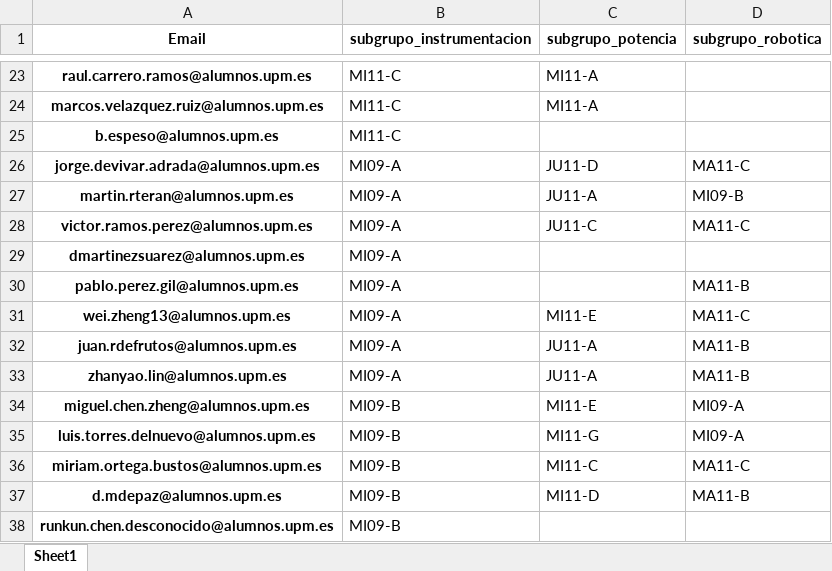
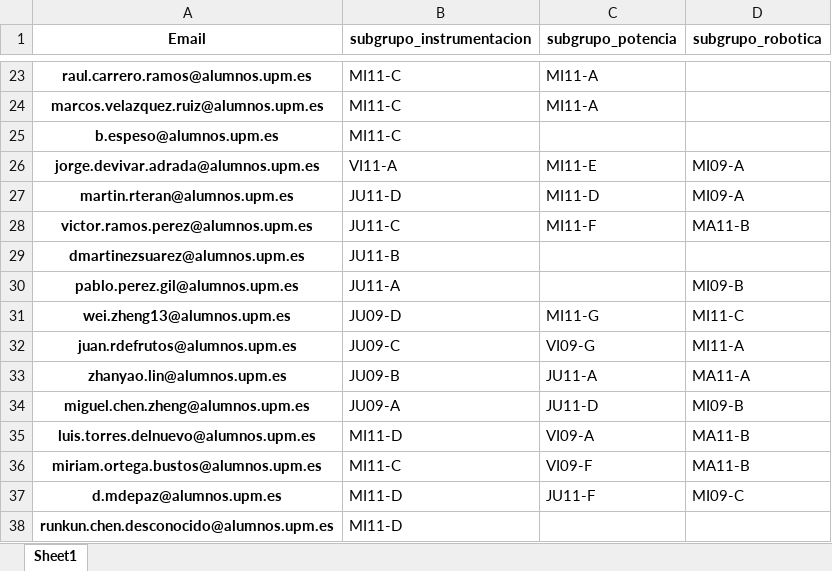
Before and after one commit to rubennj/listas-grupos-lab, an Excel workbook: lista_subgrupos.xlsx, sheet Sheet1, drawn as a sheet; only a part is shown, gaps mark what is left out; values as stored, in another font and other column widths than the file's, no borders; the diff covers the shown part only; the diff names each change by its address in the sheet, - before the commit and + after, or states it on an @@ line.

Commit message:
lista subgrupos pasa a ser un deque

```diff
--- a/lista_subgrupos.xlsx (sheet Sheet1)
+++ b/lista_subgrupos.xlsx (sheet Sheet1)
-B26 (subgrupo_instrumentacion): MI09-A
+B26 (subgrupo_instrumentacion): VI11-A
-C26 (subgrupo_potencia): JU11-D
+C26 (subgrupo_potencia): MI11-E
-D26 (subgrupo_robotica): MA11-C
+D26 (subgrupo_robotica): MI09-A
-B27 (subgrupo_instrumentacion): MI09-A
+B27 (subgrupo_instrumentacion): JU11-D
-C27 (subgrupo_potencia): JU11-A
+C27 (subgrupo_potencia): MI11-D
-D27 (subgrupo_robotica): MI09-B
+D27 (subgrupo_robotica): MI09-A
-B28 (subgrupo_instrumentacion): MI09-A
+B28 (subgrupo_instrumentacion): JU11-C
-C28 (subgrupo_potencia): JU11-C
+C28 (subgrupo_potencia): MI11-F
-D28 (subgrupo_robotica): MA11-C
+D28 (subgrupo_robotica): MA11-B
-B29 (subgrupo_instrumentacion): MI09-A
+B29 (subgrupo_instrumentacion): JU11-B
-B30 (subgrupo_instrumentacion): MI09-A
+B30 (subgrupo_instrumentacion): JU11-A
-D30 (subgrupo_robotica): MA11-B
+D30 (subgrupo_robotica): MI09-B
-B31 (subgrupo_instrumentacion): MI09-A
+B31 (subgrupo_instrumentacion): JU09-D
-C31 (subgrupo_potencia): MI11-E
+C31 (subgrupo_potencia): MI11-G
-D31 (subgrupo_robotica): MA11-C
+D31 (subgrupo_robotica): MI11-C
-B32 (subgrupo_instrumentacion): MI09-A
+B32 (subgrupo_instrumentacion): JU09-C
-C32 (subgrupo_potencia): JU11-A
+C32 (subgrupo_potencia): VI09-G
-D32 (subgrupo_robotica): MA11-B
+D32 (subgrupo_robotica): MI11-A
-B33 (subgrupo_instrumentacion): MI09-A
+B33 (subgrupo_instrumentacion): JU09-B
-D33 (subgrupo_robotica): MA11-B
+D33 (subgrupo_robotica): MA11-A
-B34 (subgrupo_instrumentacion): MI09-B
+B34 (subgrupo_instrumentacion): JU09-A
-C34 (subgrupo_potencia): MI11-E
+C34 (subgrupo_potencia): JU11-D
-D34 (subgrupo_robotica): MI09-A
+D34 (subgrupo_robotica): MI09-B
-B35 (subgrupo_instrumentacion): MI09-B
+B35 (subgrupo_instrumentacion): MI11-D
-C35 (subgrupo_potencia): MI11-G
+C35 (subgrupo_potencia): VI09-A
-D35 (subgrupo_robotica): MI09-A
+D35 (subgrupo_robotica): MA11-B
-B36 (subgrupo_instrumentacion): MI09-B
+B36 (subgrupo_instrumentacion): MI11-C
-C36 (subgrupo_potencia): MI11-C
+C36 (subgrupo_potencia): VI09-F
-D36 (subgrupo_robotica): MA11-C
+D36 (subgrupo_robotica): MA11-B
-B37:B38 (subgrupo_instrumentacion): MI09-B
+B37:B38 (subgrupo_instrumentacion): MI11-D
-C37 (subgrupo_potencia): MI11-D
+C37 (subgrupo_potencia): JU11-F
-D37 (subgrupo_robotica): MA11-B
+D37 (subgrupo_robotica): MI09-C
```
Also changed, not shown: 363 edited cells elsewhere in this sheet, 1 other file.
